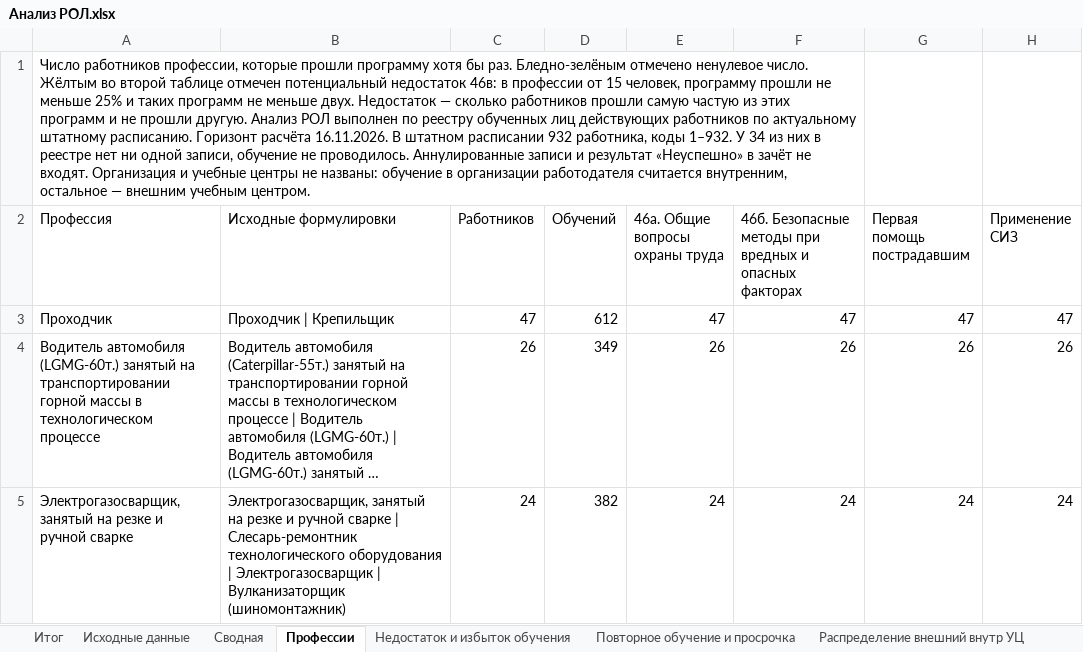
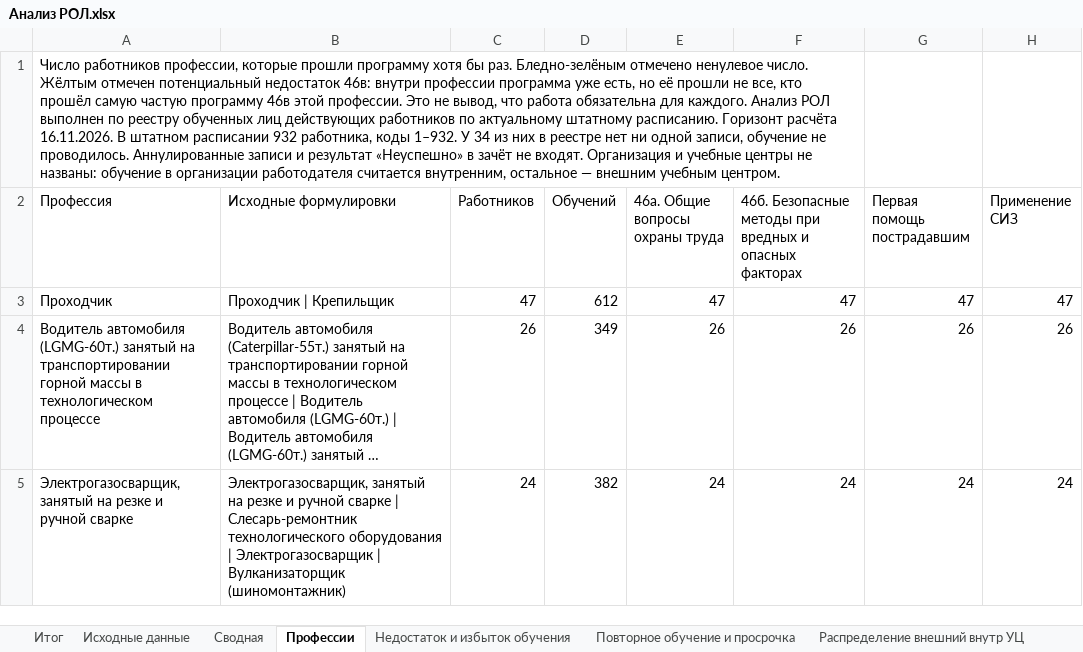
Before and after one commit to lysakalenushka-hash/-, an Excel workbook: Анализ РОЛ.xlsx, sheet Профессии, drawn as a sheet; only a part is shown; long unchanged cells end in …; values as stored, in another font and other column widths than the file's, no cell formats; the diff names each change by its address in the sheet, - before the commit and + after, or states it on an @@ line.

```diff
--- a/Анализ РОЛ.xlsx (sheet Профессии)
+++ b/Анализ РОЛ.xlsx (sheet Профессии)
-A1 (Профессия): …число. Жёлтым во второй таблице отмечен потенциальный недостаток 46в: в профессии от 15 человек, программу прошли не меньше 25% и таких программ не меньше двух. Недостаток — сколько работников прошли самую частую из этих программ и не прошли другую. Анализ РОЛ…
+A1 (Профессия): …число. Жёлтым отмечен потенциальный недостаток 46в: внутри профессии программа уже есть, но её прошли не все, кто прошёл самую частую программу 46в этой профессии. Это не вывод, что работа обязательна для каждого. Анализ РОЛ…
```
Also changed, not shown: sheet Недостаток и избыток обучения, sheet Экономика, sheet Итог, cell formats, 1 other file.
